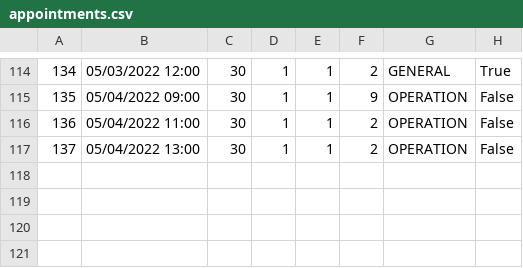
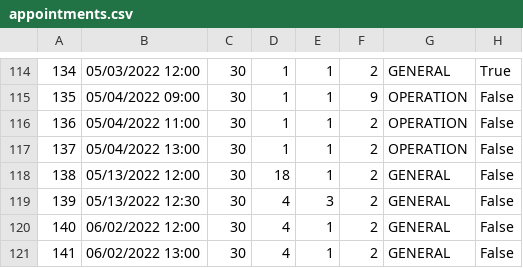
Before and after one commit to Gravarica/SIMS-ZdravoBolnica, a CSV file: Aplikacija/HospitalProject/Resources/Data/appointments.csv, drawn as a sheet; only a part is shown, gaps mark what is left out.

```diff
--- a/Aplikacija/HospitalProject/Resources/Data/appointments.csv
+++ b/Aplikacija/HospitalProject/Resources/Data/appointments.csv
@@ -117 +117,5 @@
 137|05/04/2022 13:00|30|1|1|2|OPERATION|False
+138|05/13/2022 12:00|30|18|1|2|GENERAL|False
+139|05/13/2022 12:30|30|4|3|2|GENERAL|False
+140|06/02/2022 12:00|30|4|1|2|GENERAL|False
+141|06/02/2022 13:00|30|4|1|2|GENERAL|False
```
Also changed, not shown: Aplikacija/HospitalProject/Resources/Data/vacationRequests.csv, 25 other files.
